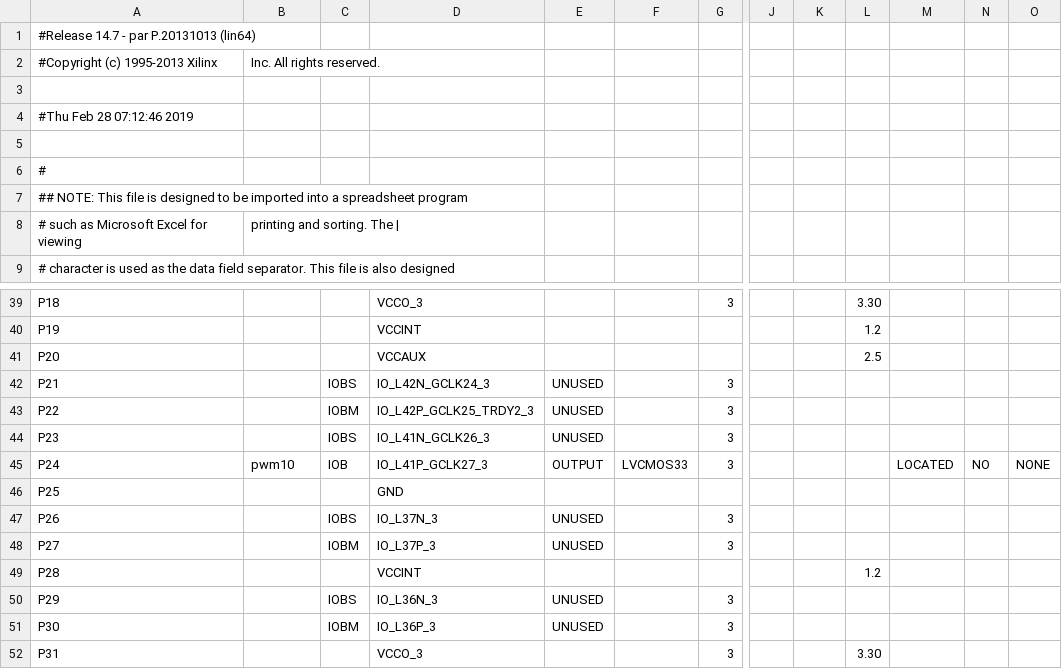
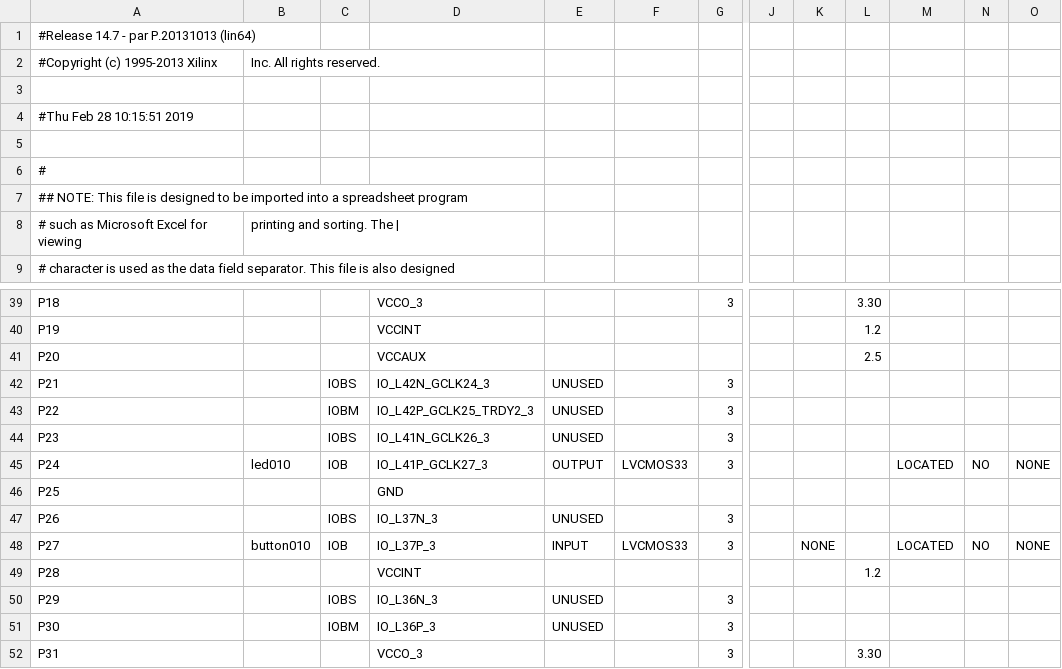
Before and after one commit to Fabeltranm/lm32_SoC, a CSV file: SoC_litex/ejercicios/ejm06_lm32-interrupt/build/gateware/top_pad.csv, drawn as a sheet; only a part is shown, gaps mark what is left out; the diff names each change by its address in the sheet, - before the commit and + after, or states it on an @@ line.

Commit message:
interrupt timer

```diff
--- a/SoC_litex/ejercicios/ejm06_lm32-interrupt/build/gateware/top_pad.csv
+++ b/SoC_litex/ejercicios/ejm06_lm32-interrupt/build/gateware/top_pad.csv
-A4: #Thu Feb 28 07:12:46 2019
+A4: #Thu Feb 28 10:15:51 2019
-B45: pwm10
+B45: led010
-B48: (empty)
+B48: button010
-C48: IOBM
+C48: IOB
-E48: UNUSED
+E48: INPUT
-F48: (empty)
+F48: LVCMOS33
-K48: (empty)
+K48: NONE
-M48: (empty)
+M48: LOCATED
-N48: (empty)
+N48: NO
-O48: (empty)
+O48: NONE
```
Also changed, not shown: 50 other files.
